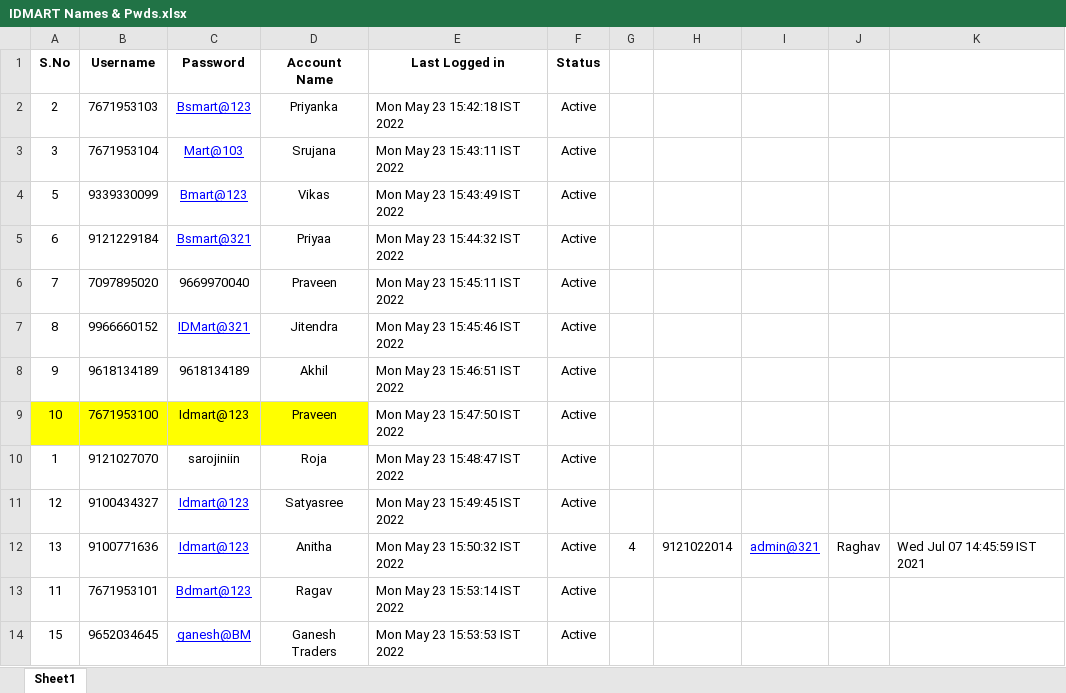
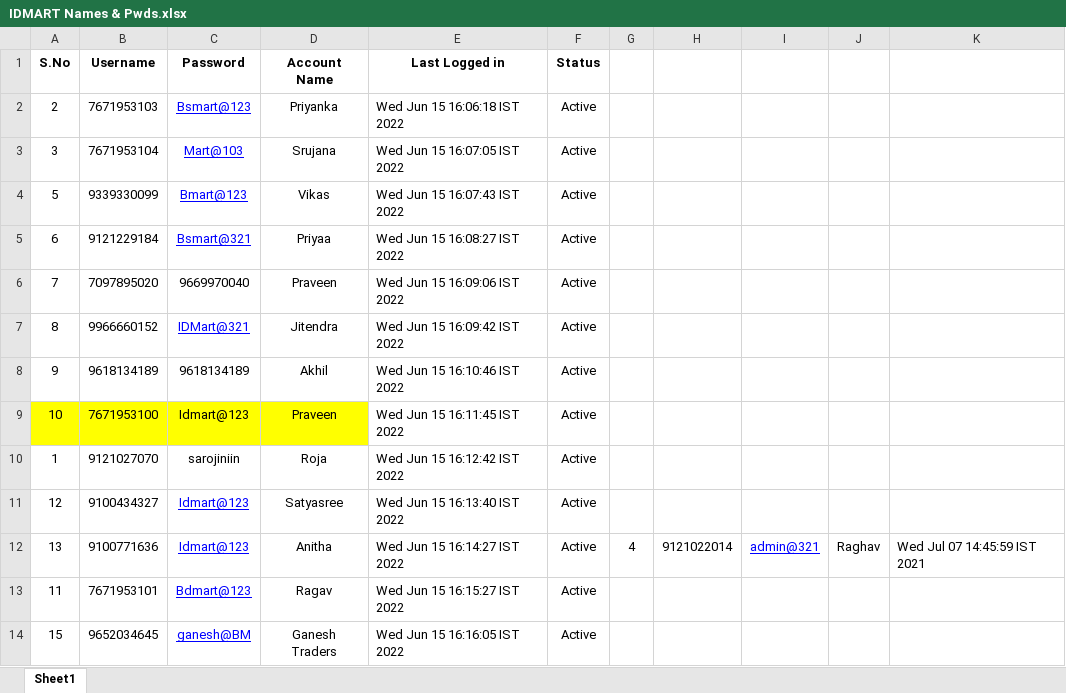
Before and after one commit to SrinijaBeetlerim/PowerBIPaginatedReport, an Excel workbook: LeadPrimeAutomation_IndiaMart/LeadPrime Dependancy Files/IDMART Names & Pwds.xlsx, sheet Sheet1, drawn as a sheet; values as stored, in another font and other column widths than the file's, no borders; the diff names each change by its address in the sheet, - before the commit and + after, or states it on an @@ line.

```diff
--- a/LeadPrimeAutomation_IndiaMart/LeadPrime Dependancy Files/IDMART Names & Pwds.xlsx (sheet Sheet1)
+++ b/LeadPrimeAutomation_IndiaMart/LeadPrime Dependancy Files/IDMART Names & Pwds.xlsx (sheet Sheet1)
-E2 (Last Logged in): Mon May 23 15:42:18 IST 2022
+E2 (Last Logged in): Wed Jun 15 16:06:18 IST 2022
-E3 (Last Logged in): Mon May 23 15:43:11 IST 2022
+E3 (Last Logged in): Wed Jun 15 16:07:05 IST 2022
-E4 (Last Logged in): Mon May 23 15:43:49 IST 2022
+E4 (Last Logged in): Wed Jun 15 16:07:43 IST 2022
-E5 (Last Logged in): Mon May 23 15:44:32 IST 2022
+E5 (Last Logged in): Wed Jun 15 16:08:27 IST 2022
-E6 (Last Logged in): Mon May 23 15:45:11 IST 2022
+E6 (Last Logged in): Wed Jun 15 16:09:06 IST 2022
-E7 (Last Logged in): Mon May 23 15:45:46 IST 2022
+E7 (Last Logged in): Wed Jun 15 16:09:42 IST 2022
-E8 (Last Logged in): Mon May 23 15:46:51 IST 2022
+E8 (Last Logged in): Wed Jun 15 16:10:46 IST 2022
-E9 (Last Logged in): Mon May 23 15:47:50 IST 2022
+E9 (Last Logged in): Wed Jun 15 16:11:45 IST 2022
-E10 (Last Logged in): Mon May 23 15:48:47 IST 2022
+E10 (Last Logged in): Wed Jun 15 16:12:42 IST 2022
-E11 (Last Logged in): Mon May 23 15:49:45 IST 2022
+E11 (Last Logged in): Wed Jun 15 16:13:40 IST 2022
-E12 (Last Logged in): Mon May 23 15:50:32 IST 2022
+E12 (Last Logged in): Wed Jun 15 16:14:27 IST 2022
-E13 (Last Logged in): Mon May 23 15:53:14 IST 2022
+E13 (Last Logged in): Wed Jun 15 16:15:27 IST 2022
-E14 (Last Logged in): Mon May 23 15:53:53 IST 2022
+E14 (Last Logged in): Wed Jun 15 16:16:05 IST 2022
```
Also changed, not shown: LeadPrimeAutomation_IndiaMart/LeadPrime Dependancy Files/IndiaMart_Leads.xlsx, 51 other files.
